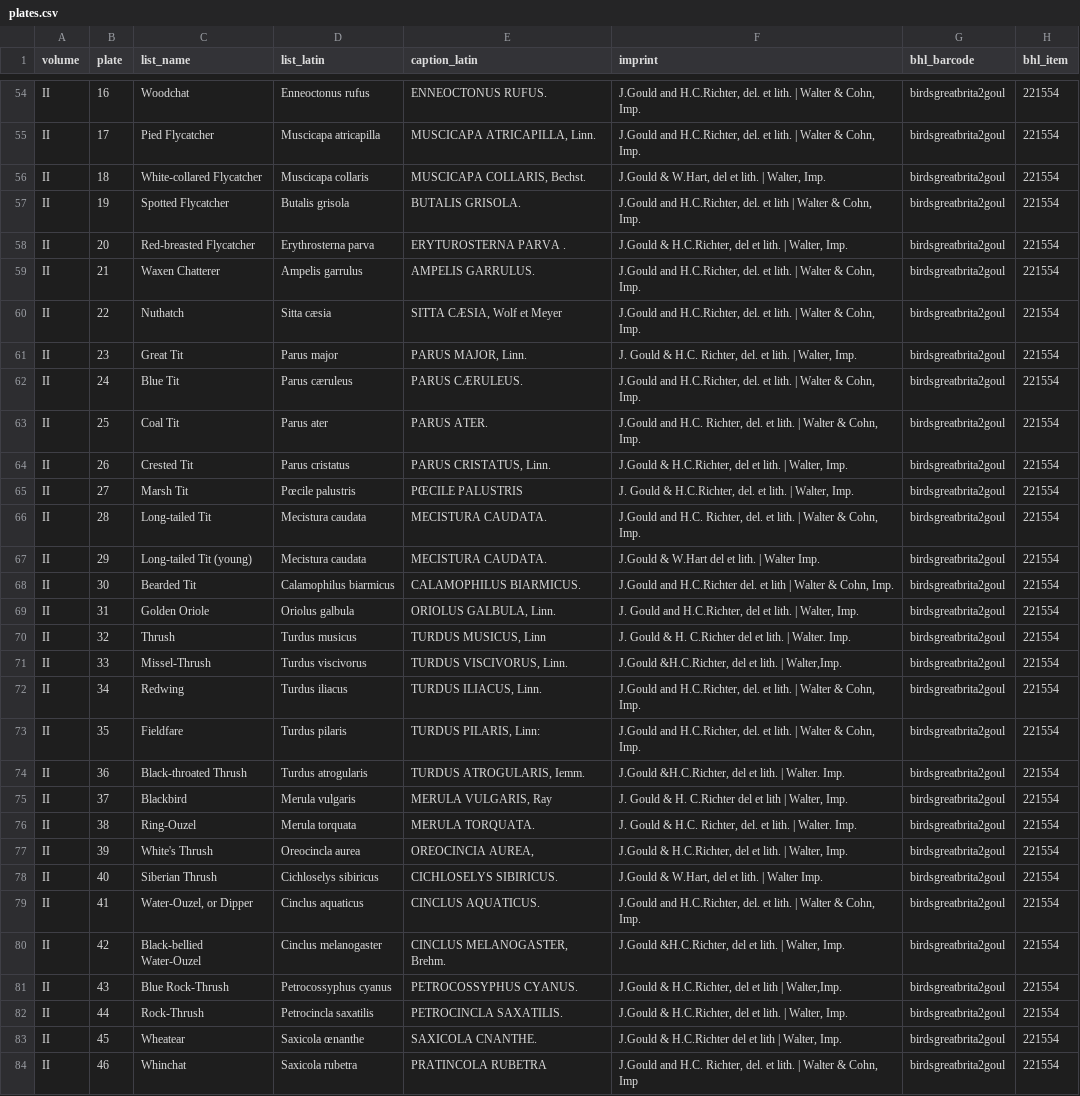
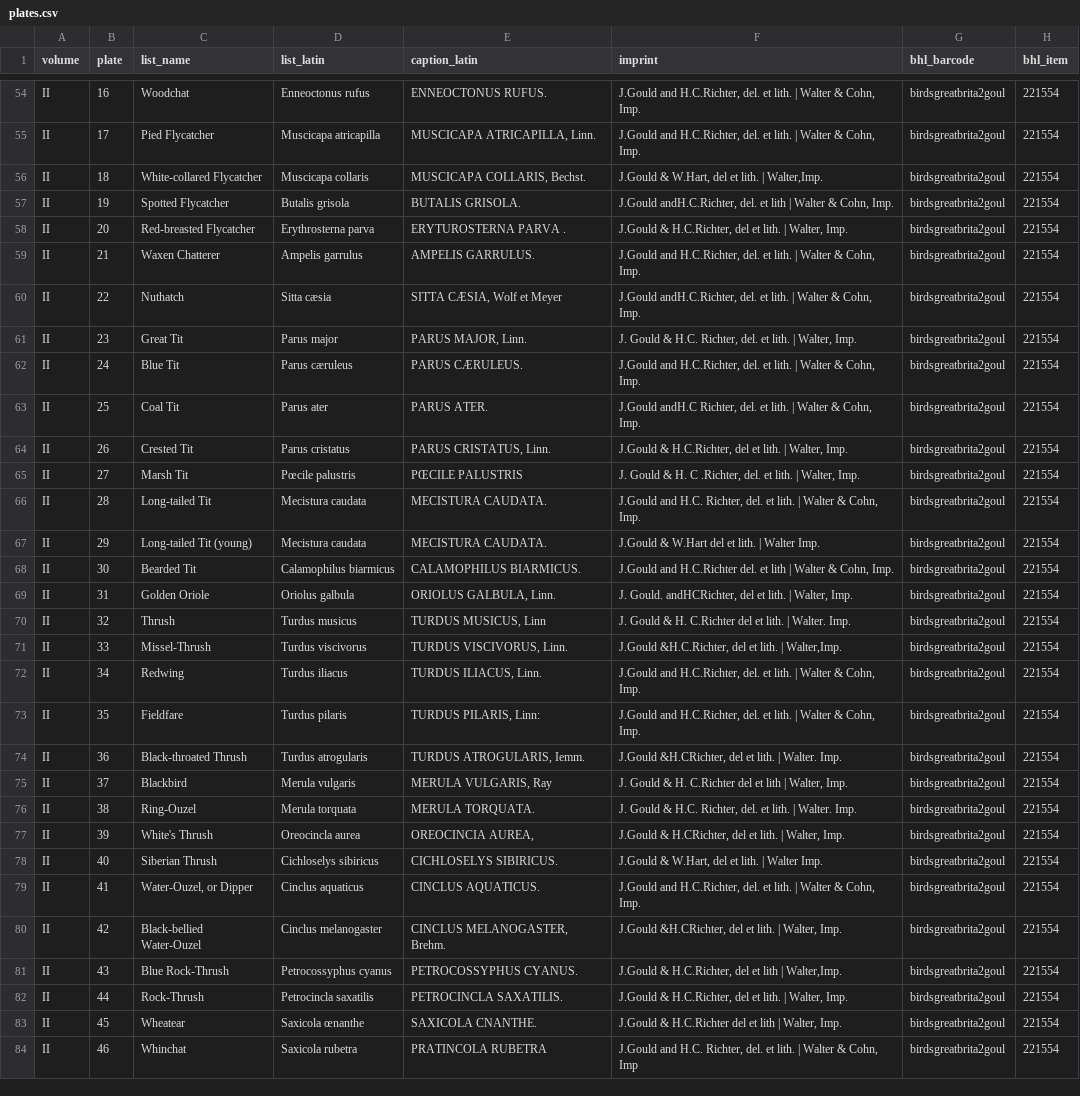
Before and after one commit to wr/historical-bird-plates, a CSV file: gould-britain/plates.csv, drawn as a sheet; only a part is shown, gaps mark what is left out; the diff covers the shown part only; the diff names each change by its address in the sheet, - before the commit and + after, or states it on an @@ line.

```diff
--- a/gould-britain/plates.csv
+++ b/gould-britain/plates.csv
-F56 (imprint): J.Gould & W.Hart, del et lith. | Walter, Imp.
+F56 (imprint): J.Gould & W.Hart, del et lith. | Walter,Imp.
-F57 (imprint): J.Gould and H.C.Richter, del. et…
+F57 (imprint): J.Gould andH.C.Richter, del. et…
-F60 (imprint): J.Gould and H.C.Richter, del. et…
+F60 (imprint): J.Gould andH.C.Richter, del. et…
-F63 (imprint): J.Gould and H.C. Richter, del.…
+F63 (imprint): J.Gould andH.C Richter, del.…
-F65 (imprint): …Gould & H.C.Richter, del. et…
+F65 (imprint): …Gould & H. C .Richter, del. et…
-F69 (imprint): J. Gould and H.C.Richter, del et…
+F69 (imprint): J. Gould. andHCRichter, del et…
-F74 (imprint): J.Gould &H.C.Richter, del et…
+F74 (imprint): J.Gould &H.CRichter, del et…
-F77 (imprint): J.Gould & H.C.Richter, del et…
+F77 (imprint): J.Gould & H.CRichter, del et…
-F80 (imprint): J.Gould &H.C.Richter, del et…
+F80 (imprint): J.Gould &H.CRichter, del et…
```
Also changed, not shown: 147 edited cells elsewhere in this file, gould-britain/credits.csv, 3 other files.
